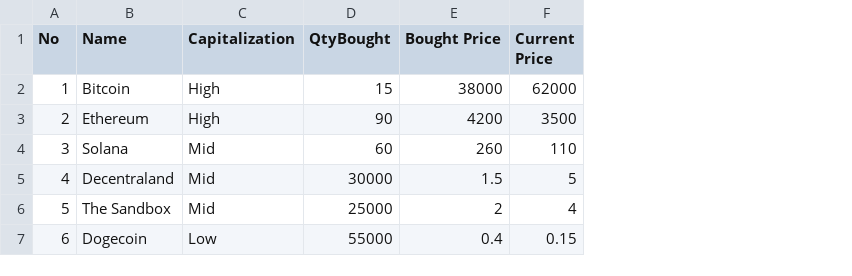
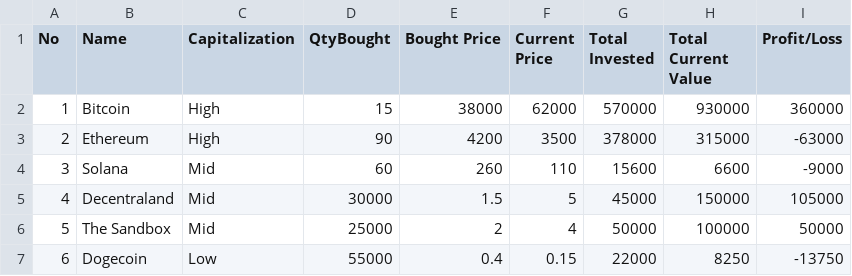
Before and after one commit to yaquire/Juliet-Group, a CSV file: cryptocurrencies.csv, drawn as a sheet; the diff names each change by its address in the sheet, - before the commit and + after, or states it on an @@ line.

Commit message:
couldnt add the percentage on that we have to write code for

```diff
--- a/cryptocurrencies.csv
+++ b/cryptocurrencies.csv
+column G (Total Invested), rows 2-7: 570000 | 378000 | 15600 | 45000 | 50000 | 22000
+column H (Total Current Value), rows 2-7: 930000 | 315000 | 6600 | 150000 | 100000 | 8250
+column I (Profit/Loss), rows 2-7: 360000 | -63000 | -9000 | 105000 | 50000 | -13750
```
